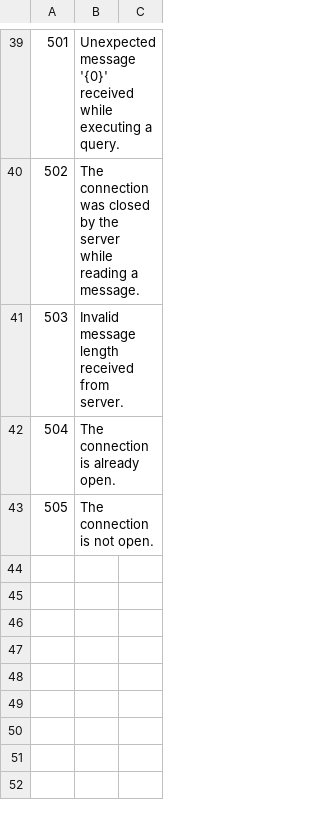
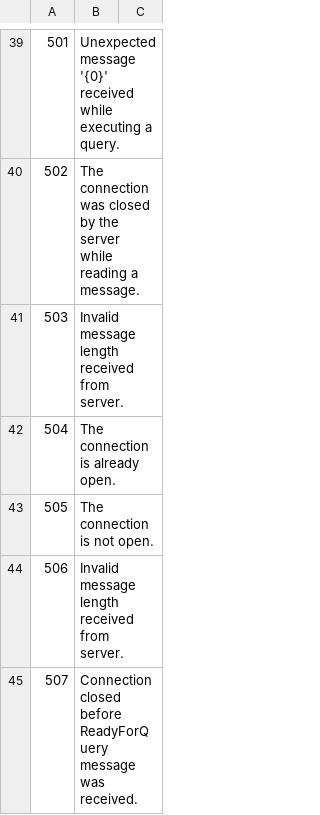
Before and after one commit to sganhy/RingCsharp, a CSV file: Ring/Util/Resources/LogMessage.csv, drawn as a sheet; only a part is shown, gaps mark what is left out; the diff names each change by its address in the sheet, - before the commit and + after, or states it on an @@ line.

Commit message:
Refactored: OperationalError? Execute(in AlterQuery query, ...

```diff
--- a/Ring/Util/Resources/LogMessage.csv
+++ b/Ring/Util/Resources/LogMessage.csv
+row 44: 506 | Invalid message length received from server.
+row 45: 507 | Connection closed before ReadyForQuery message was received.
```
Also changed, not shown: Ring/Util/Resources/Meta.csv, 17 other files.
